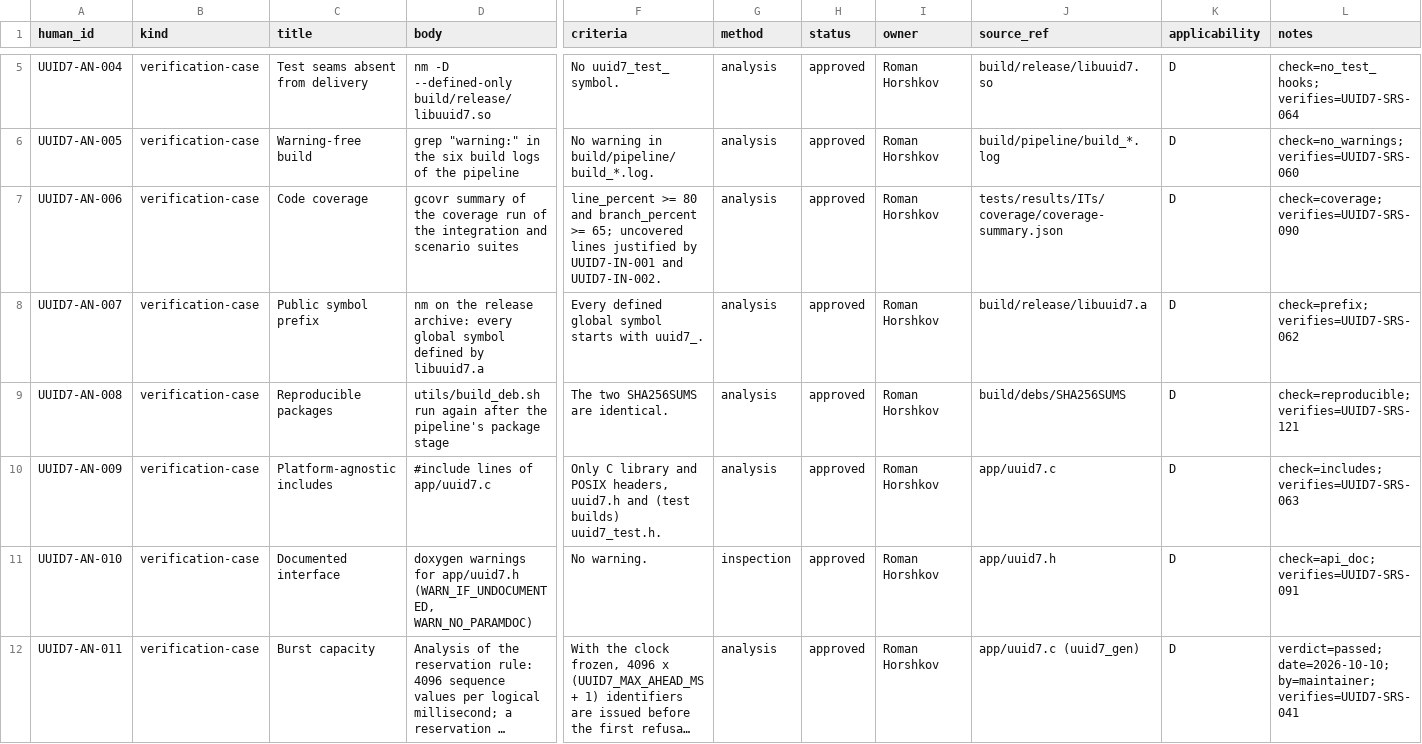
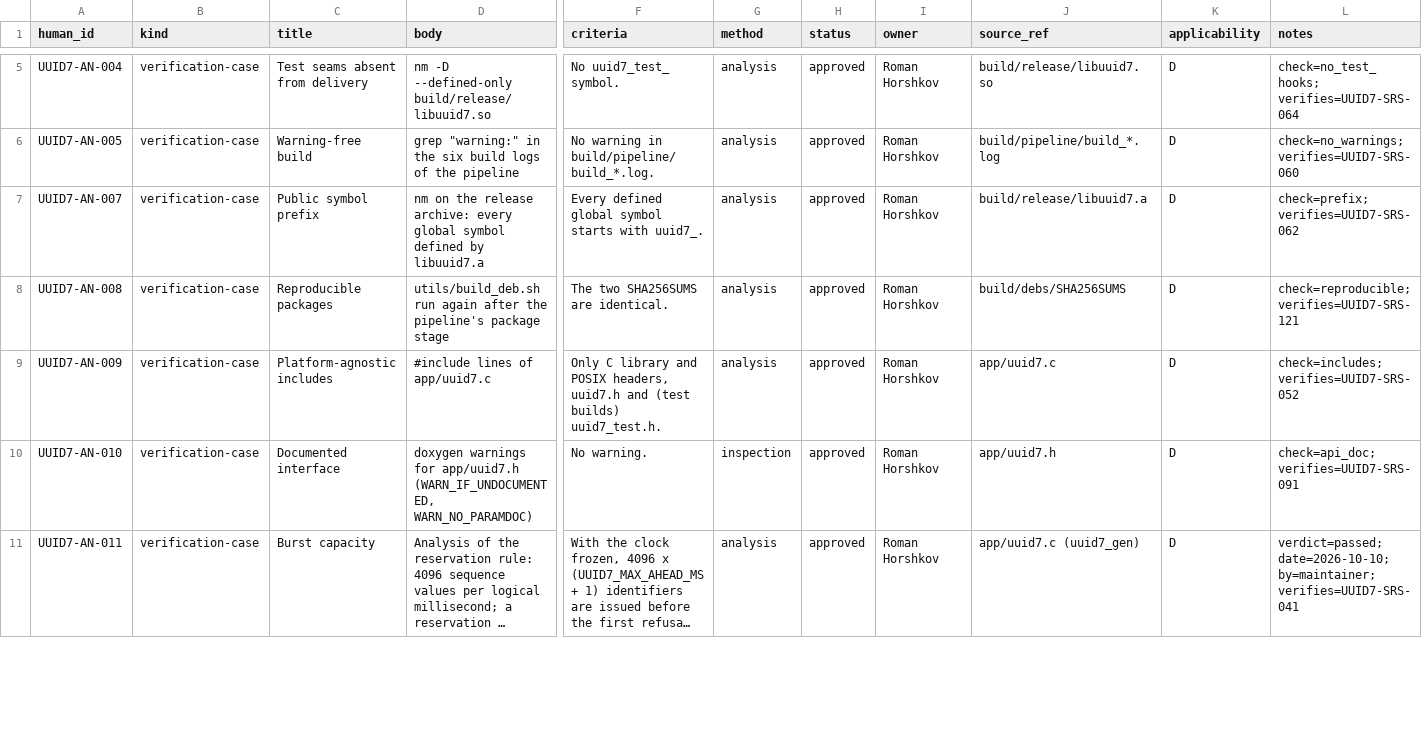
Before and after one commit to RomanHorshkov/uuid7, a CSV file: ecss/DJF/verification_cases.csv, drawn as a sheet; only a part is shown, gaps mark what is left out; long unchanged cells end in …; removed rows and columns are numbered as before the commit, all else as after; rows hold the shown columns only; the diff covers the shown part only; the diff names each change by its address in the sheet, - before the commit and + after, or states it on an @@ line.

Commit message:
Rework the specification from the consumer's needs under UUID7-CR-004: the code and the tests name the 31 requirements and 8 interface items the rms holds, the ICD rows become interface items verified through the requirements they satisfy, and stack and code size get budgets checked from the evidence. The generator lists the superseded and obsolete items with what replaced them, writes the specification and the decisions as snapshots of the rms export, and ends RED when the traceability is incomplete.

```diff
--- a/ecss/DJF/verification_cases.csv
+++ b/ecss/DJF/verification_cases.csv
-row 7: UUID7-AN-006 | verification-case | Code coverage | gcovr summary of the coverage run of the integration and scenario suites | line_percent >= 80 and branch_percent >= 65; uncovered lines justified by UUID7-IN-001 and UUID7-IN-002. | analysis | approved | Roman Horshkov | tests/results/ITs/coverage/coverage-summary.json | D | check=coverage; verifies=UUID7-SRS-090
-L9 (notes): check=includes; verifies=UUID7-SRS-063
+L9 (notes): check=includes; verifies=UUID7-SRS-052
```
Also changed, not shown: 2 added rows and 8 edited cells elsewhere in this file, ecss/MGT/e40_compliance.csv, ecss/MGT/open_items.csv, 20 other files.
